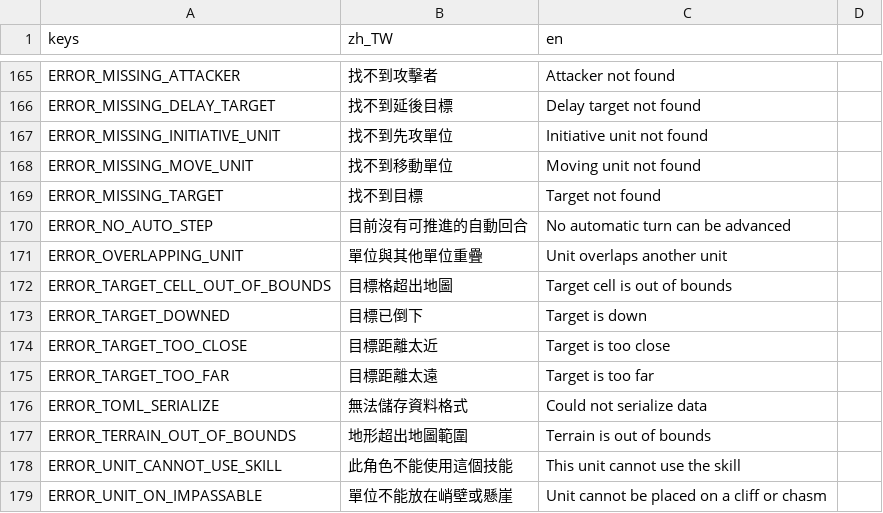
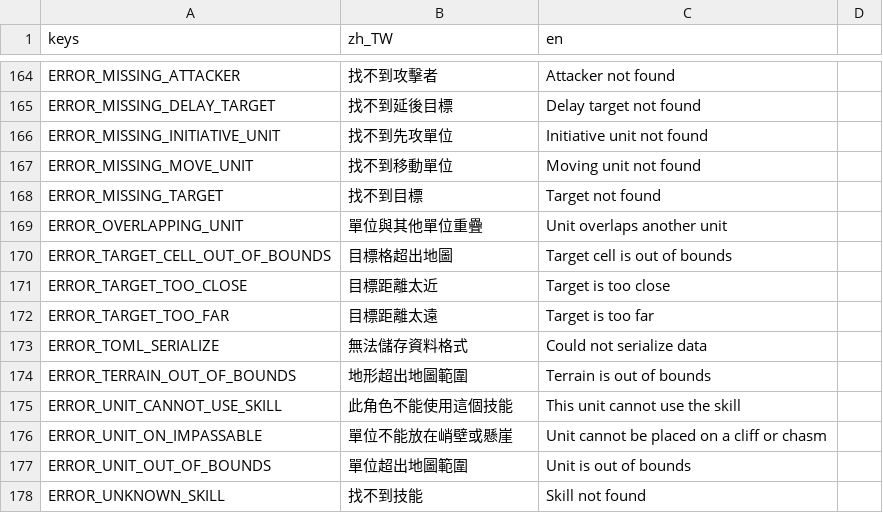
Before and after one commit to raymond-chia/tools, a CSV file: godot/translations/battle.csv, drawn as a sheet; only a part is shown, gaps mark what is left out; the shorter side is filled out with more unchanged rows; removed rows and columns are numbered as before the commit, all else as after; the diff covers the shown part only; the diff names each change by its address in the sheet, - before the commit and + after, or states it on an @@ line.

```diff
--- a/godot/translations/battle.csv
+++ b/godot/translations/battle.csv
-row 170: ERROR_NO_AUTO_STEP | 目前沒有可推進的自動回合 | No automatic turn can be advanced
-row 173: ERROR_TARGET_DOWNED | 目標已倒下 | Target is down
```
Also changed, not shown: 4 added rows and 5 removed rows elsewhere in this file, 6 other files.
